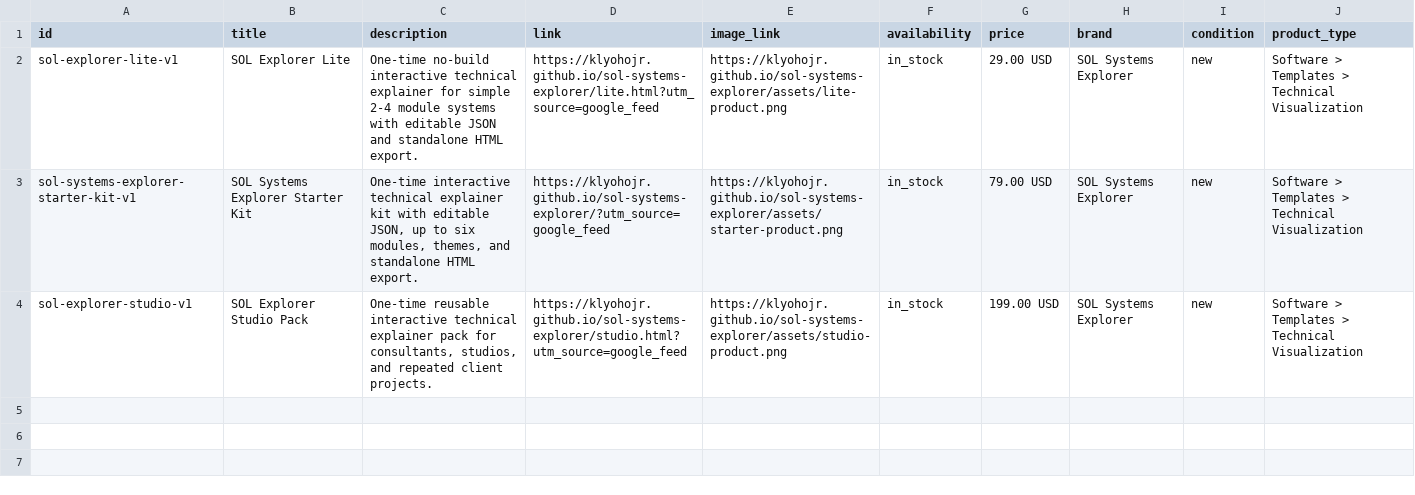
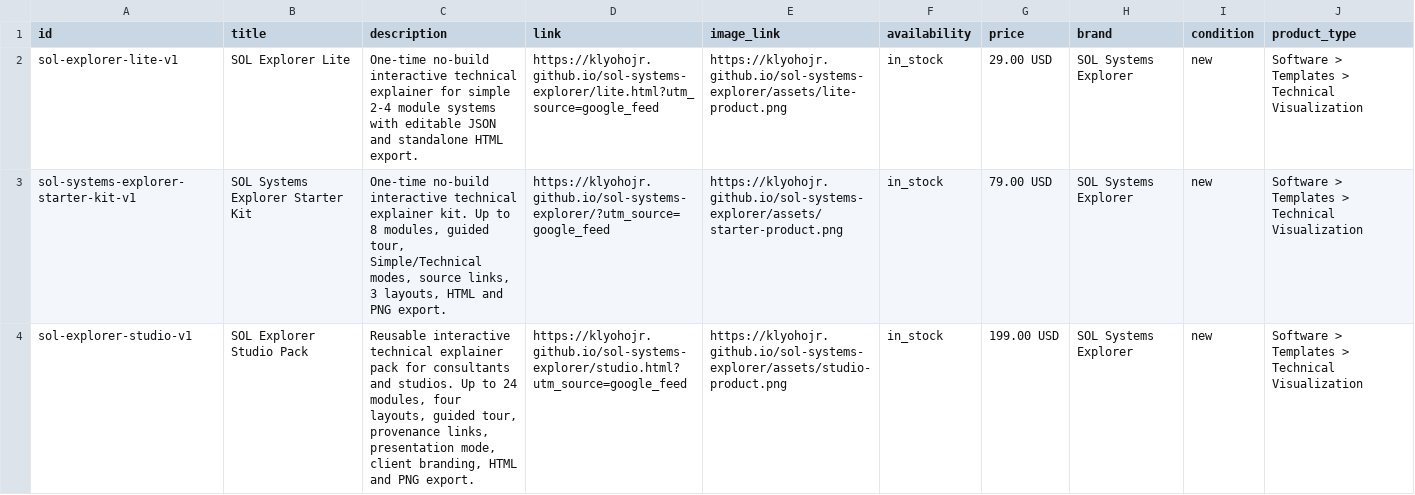
Before and after one commit to klyohojr/sol-systems-explorer, a CSV file: feeds/google-products.csv, drawn as a sheet; the diff names each change by its address in the sheet, - before the commit and + after, or states it on an @@ line.

Commit message:
Upgrade Starter and Studio metadata to v2

```diff
--- a/feeds/google-products.csv
+++ b/feeds/google-products.csv
-C3 (description): One-time interactive technical explainer kit with editable JSON, up to six modules, themes, and standalone HTML export.
+C3 (description): One-time no-build interactive technical explainer kit. Up to 8 modules, guided tour, Simple/Technical modes, source links, 3 layouts, HTML and PNG export.
-C4 (description): One-time reusable interactive technical explainer pack for consultants, studios, and repeated client projects.
+C4 (description): Reusable interactive technical explainer pack for consultants and studios. Up to 24 modules, four layouts, guided tour, provenance links, presentation mode, client branding, HTML and PNG export.
```
Also changed, not shown: 9 other files.
